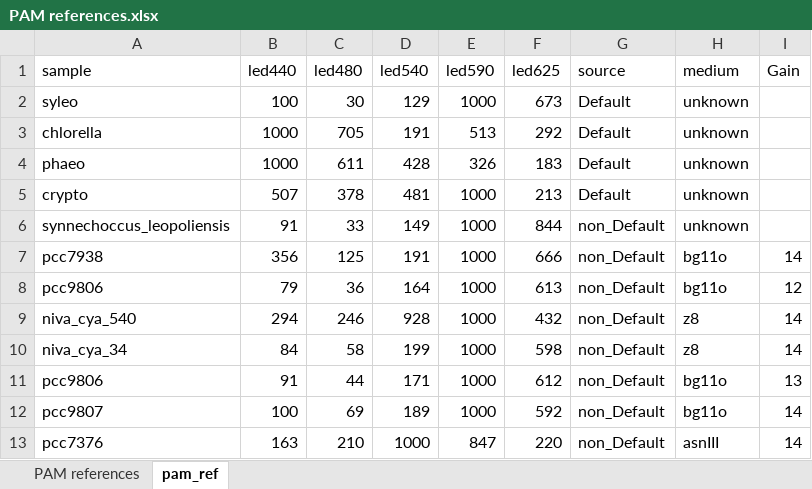
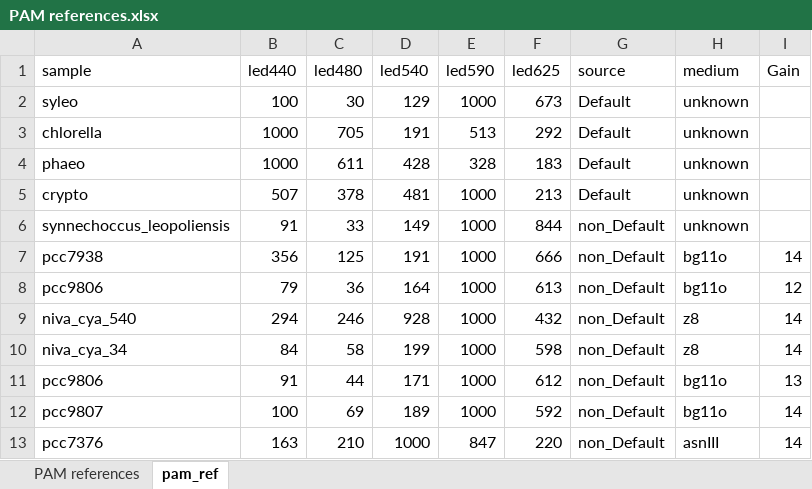
Before and after one commit to tleung2/nmds_phytoPAM, an Excel workbook: PAM references.xlsx, sheet pam_ref, drawn as a sheet; values as stored, in another font and other column widths than the file's, no borders; the diff names each change by its address in the sheet, - before the commit and + after, or states it on an @@ line.

Commit message:
update

```diff
--- a/PAM references.xlsx (sheet pam_ref)
+++ b/PAM references.xlsx (sheet pam_ref)
-E4 (led590): 326
+E4 (led590): 328
```
